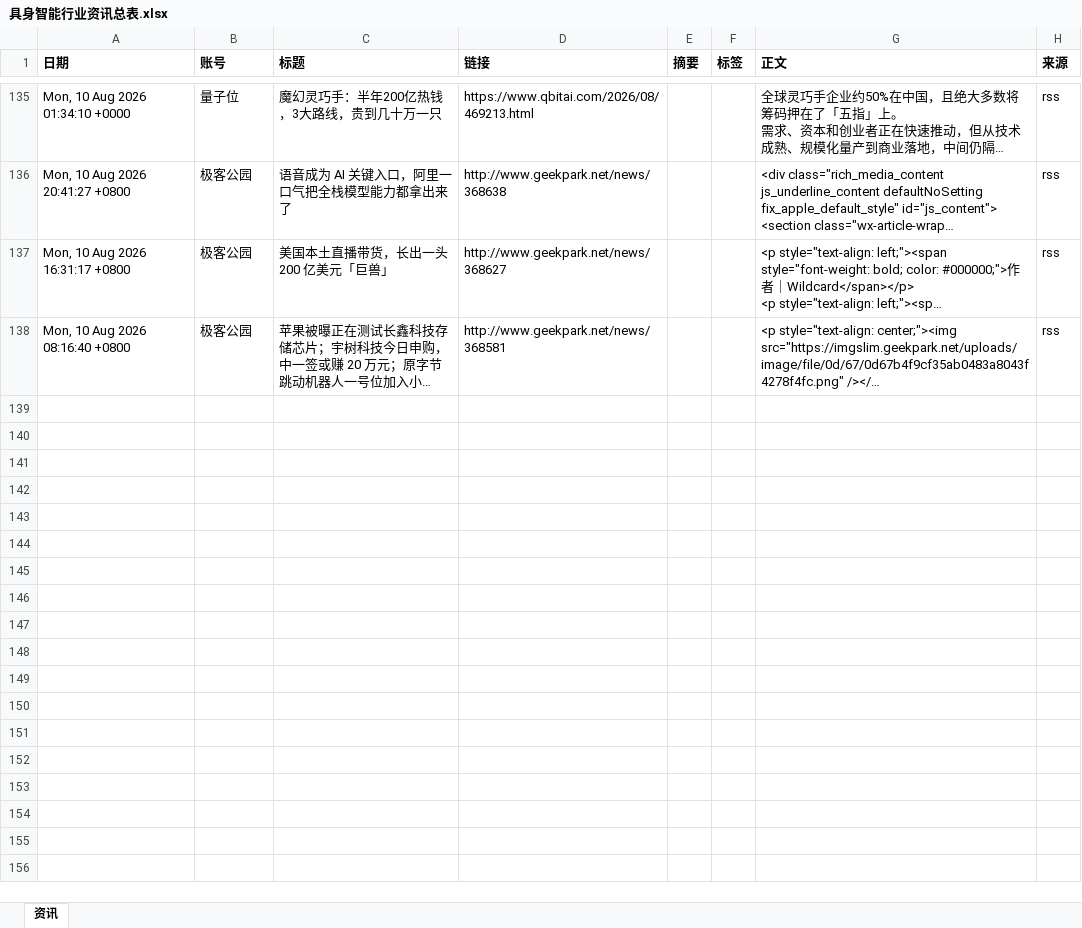
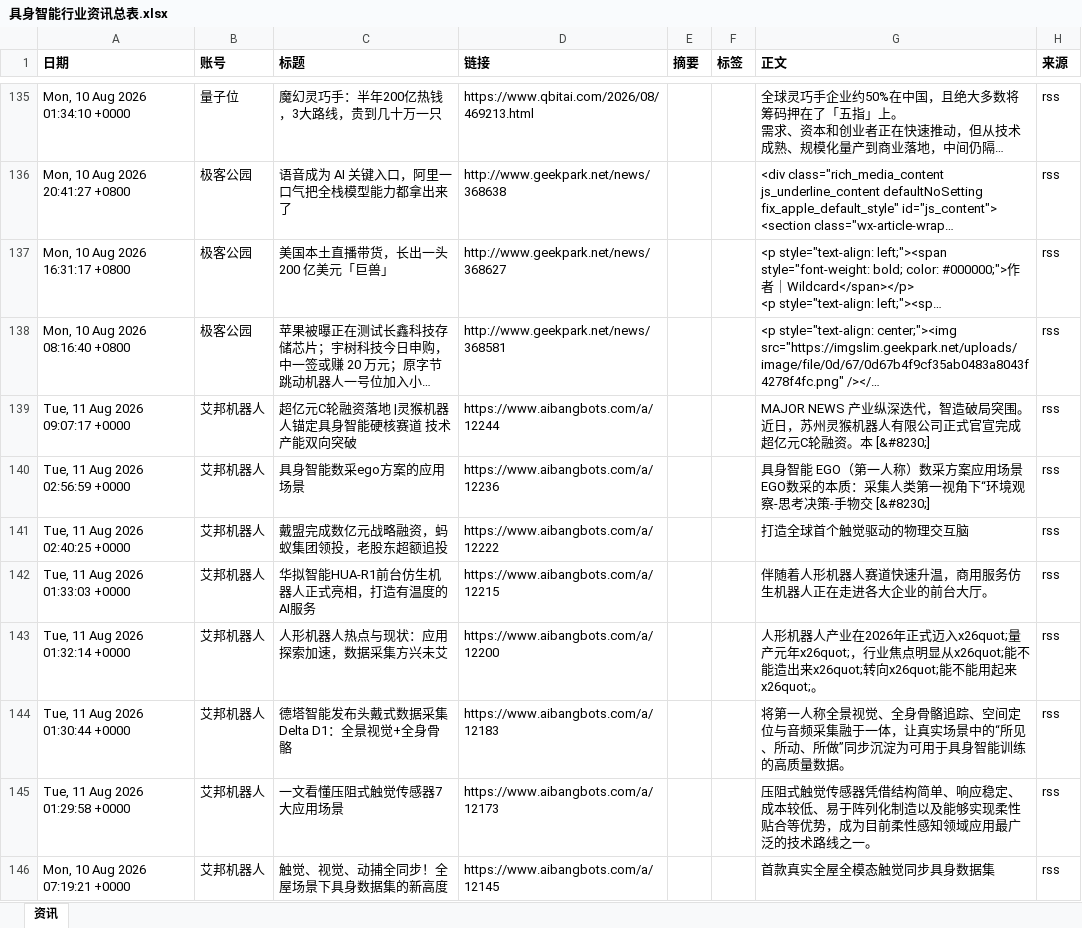
Before and after one commit to Yta402/colinfor-embodied-ai, an Excel workbook: data/具身智能行业资讯总表.xlsx, sheet 资讯, drawn as a sheet; only a part is shown, gaps mark what is left out; long unchanged cells end in …; values as stored, in another font and other column widths than the file's, no borders; the diff covers the shown part only; the diff names each change by its address in the sheet, - before the commit and + after, or states it on an @@ line.

```diff
--- a/data/具身智能行业资讯总表.xlsx (sheet 资讯)
+++ b/data/具身智能行业资讯总表.xlsx (sheet 资讯)
+row 139: Tue, 11 Aug 2026 09:07:17 +0000 | 艾邦机器人 | 超亿元C轮融资落地 |灵猴机器人锚定具身智能硬核赛道 技术产能双向突破 | https://www.aibangbots.com/a/12244 |  |  | MAJOR NEWS 产业纵深迭代，智造破局突围。 近日，苏州灵猴机器人有限公司正式官宣完成超亿元C轮融资。本 [&#8230;] | rss
+row 140: Tue, 11 Aug 2026 02:56:59 +0000 | 艾邦机器人 | 具身智能数采ego方案的应用场景 | https://www.aibangbots.com/a/12236 |  |  | 具身智能 EGO（第一人称）数采方案应用场景 EGO数采的本质：采集人类第一视角下“环境观察‑思考决策‑手物交 [&#8230;] | rss
+row 141: Tue, 11 Aug 2026 02:40:25 +0000 | 艾邦机器人 | 戴盟完成数亿元战略融资，蚂蚁集团领投，老股东超额追投 | https://www.aibangbots.com/a/12222 |  |  | 打造全球首个触觉驱动的物理交互脑 | rss
+row 142: Tue, 11 Aug 2026 01:33:03 +0000 | 艾邦机器人 | 华拟智能HUA‑R1前台仿生机器人正式亮相，打造有温度的AI服务 | https://www.aibangbots.com/a/12215 |  |  | 伴随着人形机器人赛道快速升温，商用服务仿生机器人正在走进各大企业的前台大厅。 | rss
+row 143: Tue, 11 Aug 2026 01:32:14 +0000 | 艾邦机器人 | 人形机器人热点与现状：应用探索加速，数据采集方兴未艾 | https://www.aibangbots.com/a/12200 |  |  | 人形机器人产业在2026年正式迈入x26quot;量产元年x26quot;，行业焦点明显从x26quot;能不能造出来x26quot;转向x26quot;能不能用起来x26quot;。 | rss
+row 144: Tue, 11 Aug 2026 01:30:44 +0000 | 艾邦机器人 | 德塔智能发布头戴式数据采集 Delta D1：全景视觉+全身骨骼 | https://www.aibangbots.com/a/12183 |  |  | 将第一人称全景视觉、全身骨骼追踪、空间定位与音频采集融于一体，让真实场景中的“所见、所动、所做”同步沉淀为可用于具身智能训练的高质量数据。 | rss
+row 145: Tue, 11 Aug 2026 01:29:58 +0000 | 艾邦机器人 | 一文看懂压阻式触觉传感器7大应用场景 | https://www.aibangbots.com/a/12173 |  |  | 压阻式触觉传感器凭借结构简单、响应稳定、成本较低、易于阵列化制造以及能够实现柔性贴合等优势，成为目前柔性感知领域应用最广泛的技术路线之一。 | rss
+row 146: Mon, 10 Aug 2026 07:19:21 +0000 | 艾邦机器人 | 触觉、视觉、动捕全同步！全屋场景下具身数据集的新高度 | https://www.aibangbots.com/a/12145 |  |  | 首款真实全屋全模态触觉同步具身数据集 | rss
```
Also changed, not shown: 8 added rows elsewhere in this sheet, 4 other files.
